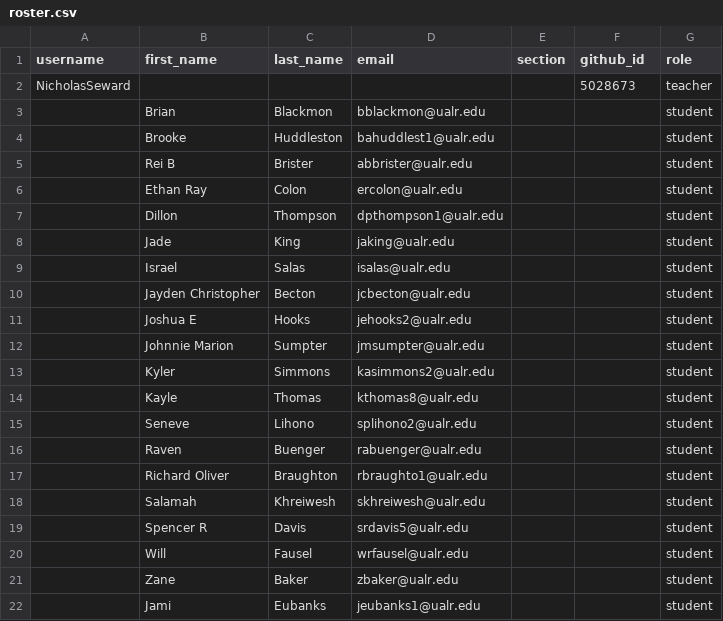
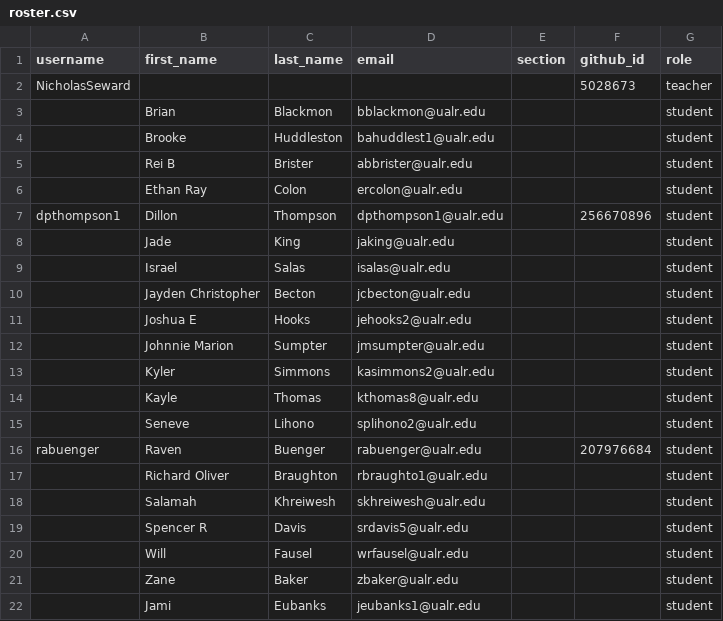
Before and after one commit to Seward-Classes/classroom50, a CSV file: programming-2/roster.csv, drawn as a sheet.

Commit message:
[Classroom 50] Sync roster from teams: programming-2

```diff
--- a/programming-2/roster.csv
+++ b/programming-2/roster.csv
@@ -6,3 +6,3 @@ NicholasSeward,,,,,5028673,teacher
 ,Ethan Ray,Colon,ercolon@ualr.edu,,,student
-,Dillon,Thompson,dpthompson1@ualr.edu,,,student
+dpthompson1,Dillon,Thompson,dpthompson1@ualr.edu,,256670896,student
 ,Jade,King,jaking@ualr.edu,,,student
@@ -15,3 +15,3 @@ NicholasSeward,,,,,5028673,teacher
 ,Seneve,Lihono,splihono2@ualr.edu,,,student
-,Raven,Buenger,rabuenger@ualr.edu,,,student
+rabuenger,Raven,Buenger,rabuenger@ualr.edu,,207976684,student
 ,Richard Oliver,Braughton,rbraughto1@ualr.edu,,,student
```
